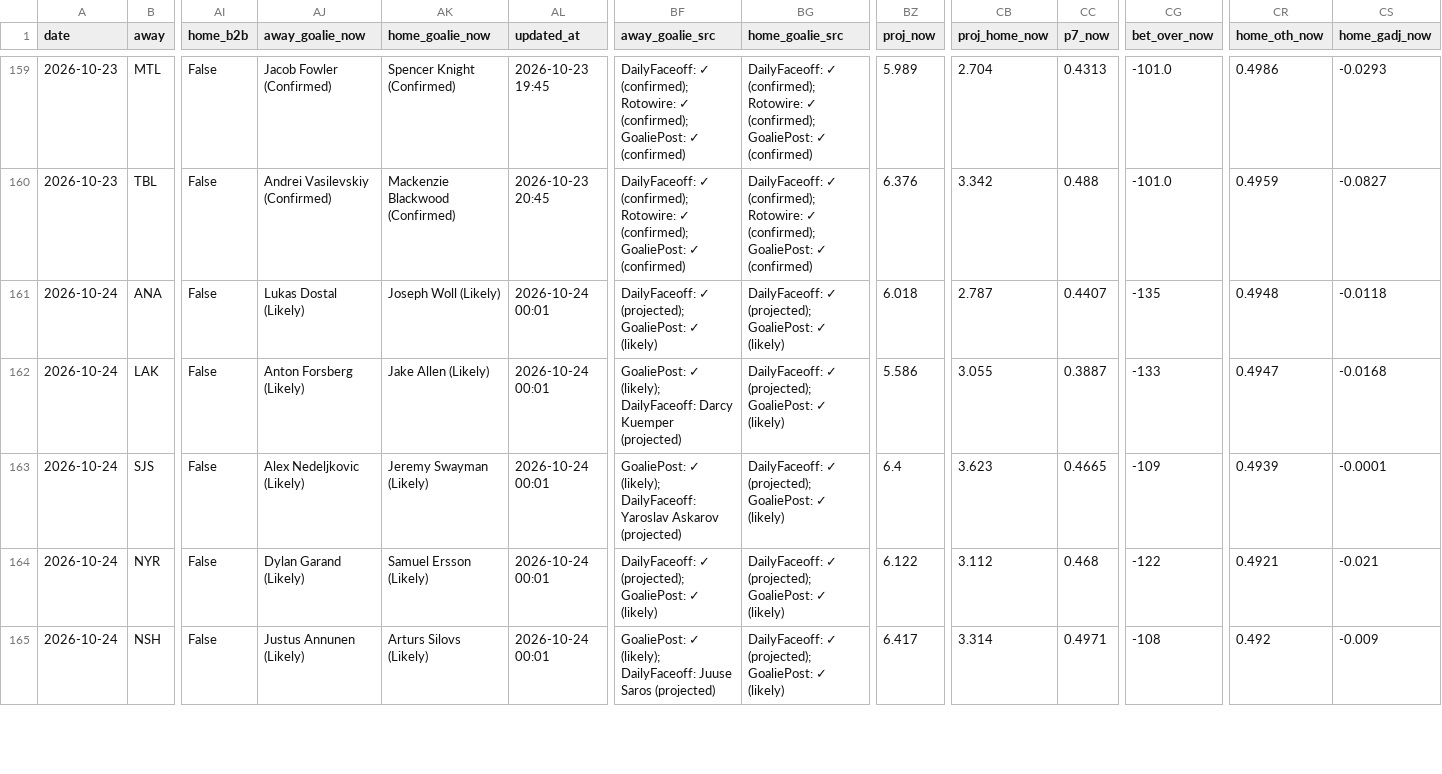
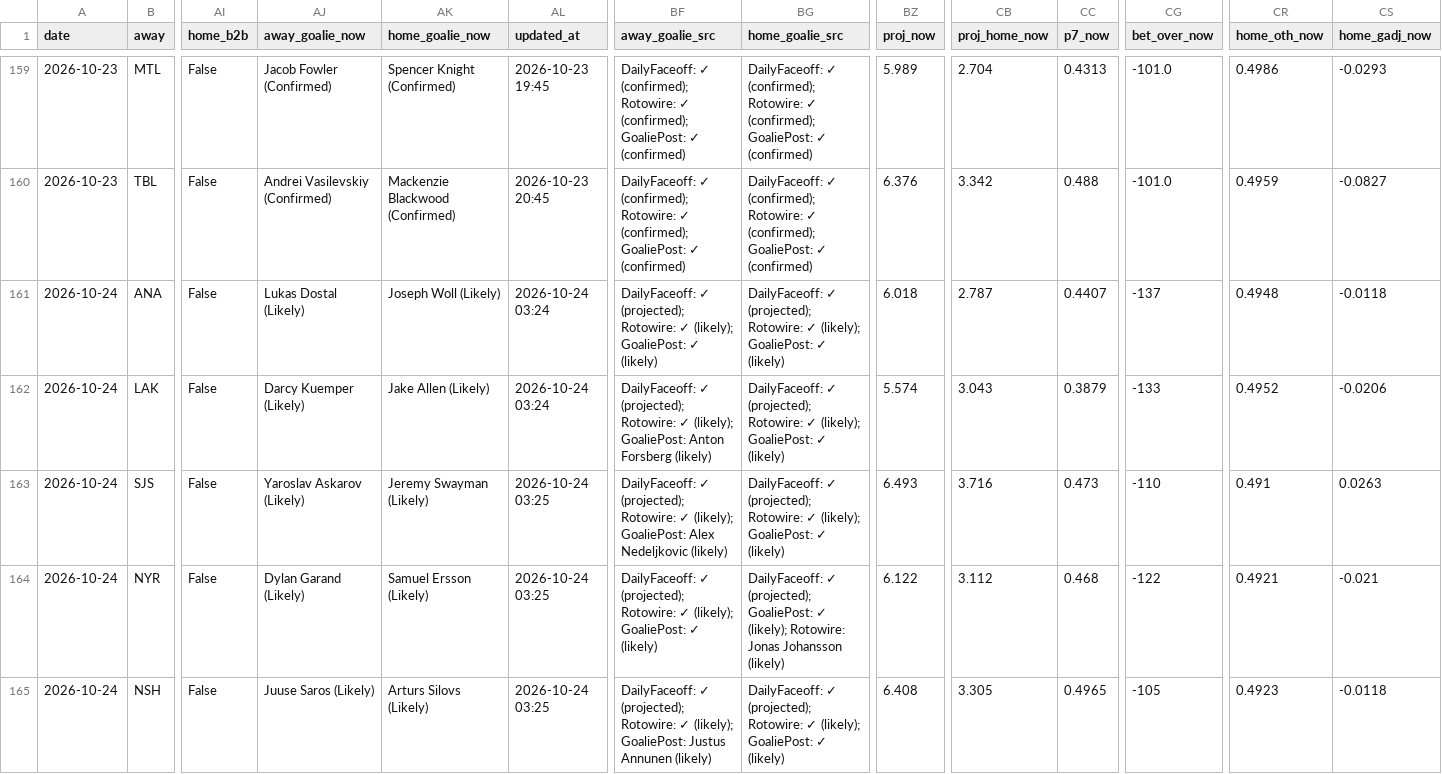
Before and after one commit to Prezbo8/NHL-total-model, a CSV file: data/paper_trades.csv, drawn as a sheet; only a part is shown, gaps mark what is left out; the diff covers the shown part only; the diff names each change by its address in the sheet, - before the commit and + after, or states it on an @@ line.

```diff
--- a/data/paper_trades.csv
+++ b/data/paper_trades.csv
-AL161:AL162 (updated_at): 2026-10-24 00:01
+AL161:AL162 (updated_at): 2026-10-24 03:24
-BF161 (away_goalie_src): …✓ (projected); GoaliePost: ✓…
+BF161 (away_goalie_src): …✓ (projected); Rotowire: ✓ (likely); GoaliePost: ✓…
-BG161:BG163 (home_goalie_src): …✓ (projected); GoaliePost: ✓…
+BG161:BG163 (home_goalie_src): …✓ (projected); Rotowire: ✓ (likely); GoaliePost: ✓…
-CG161 (bet_over_now): -135
+CG161 (bet_over_now): -137
-AJ162 (away_goalie_now): Anton Forsberg (Likely)
+AJ162 (away_goalie_now): Darcy Kuemper (Likely)
-BF162 (away_goalie_src): GoaliePost: ✓ (likely); DailyFaceoff: Darcy Kuemper (projected)
+BF162 (away_goalie_src): DailyFaceoff: ✓ (projected); Rotowire: ✓ (likely); GoaliePost: Anton Forsberg (likely)
-BZ162 (proj_now): 5.586
+BZ162 (proj_now): 5.574
-CB162 (proj_home_now): 3.055
+CB162 (proj_home_now): 3.043
-CC162 (p7_now): 0.3887
+CC162 (p7_now): 0.3879
-CR162 (home_oth_now): 0.4947
+CR162 (home_oth_now): 0.4952
-CS162 (home_gadj_now): -0.0168
+CS162 (home_gadj_now): -0.0206
-AJ163 (away_goalie_now): Alex Nedeljkovic (Likely)
+AJ163 (away_goalie_now): Yaroslav Askarov (Likely)
-AL163:AL165 (updated_at): 2026-10-24 00:01
+AL163:AL165 (updated_at): 2026-10-24 03:25
-BF163 (away_goalie_src): GoaliePost: ✓ (likely); DailyFaceoff: Yaroslav Askarov (projected)
+BF163 (away_goalie_src): DailyFaceoff: ✓ (projected); Rotowire: ✓ (likely); GoaliePost: Alex Nedeljkovic (likely)
-BZ163 (proj_now): 6.4
+BZ163 (proj_now): 6.493
-CB163 (proj_home_now): 3.623
+CB163 (proj_home_now): 3.716
-CC163 (p7_now): 0.4665
+CC163 (p7_now): 0.473
-CG163 (bet_over_now): -109
+CG163 (bet_over_now): -110
-CR163 (home_oth_now): 0.4939
+CR163 (home_oth_now): 0.491
-CS163 (home_gadj_now): -0.0001
+CS163 (home_gadj_now): 0.0263
-BF164 (away_goalie_src): …✓ (projected); GoaliePost: ✓…
+BF164 (away_goalie_src): …✓ (projected); Rotowire: ✓ (likely); GoaliePost: ✓…
-BG164 (home_goalie_src): …GoaliePost: ✓ (likely)
+BG164 (home_goalie_src): …GoaliePost: ✓ (likely); Rotowire: Jonas Johansson (likely)
-AJ165 (away_goalie_now): Justus Annunen (Likely)
+AJ165 (away_goalie_now): Juuse Saros (Likely)
-BF165 (away_goalie_src): GoaliePost: ✓ (likely); DailyFaceoff: Juuse Saros (projected)
+BF165 (away_goalie_src): DailyFaceoff: ✓ (projected); Rotowire: ✓ (likely); GoaliePost: Justus Annunen (likely)
-BG165 (home_goalie_src): …✓ (projected); GoaliePost: ✓…
+BG165 (home_goalie_src): …✓ (projected); Rotowire: ✓ (likely); GoaliePost: ✓…
-BZ165 (proj_now): 6.417
+BZ165 (proj_now): 6.408
-CB165 (proj_home_now): 3.314
+CB165 (proj_home_now): 3.305
-CC165 (p7_now): 0.4971
+CC165 (p7_now): 0.4965
-CG165 (bet_over_now): -108
+CG165 (bet_over_now): -105
-CR165 (home_oth_now): 0.492
+CR165 (home_oth_now): 0.4923
-CS165 (home_gadj_now): -0.009
+CS165 (home_gadj_now): -0.0118
```
Also changed, not shown: 60 edited cells elsewhere in this file, data/team_form.csv, 9 other files.
